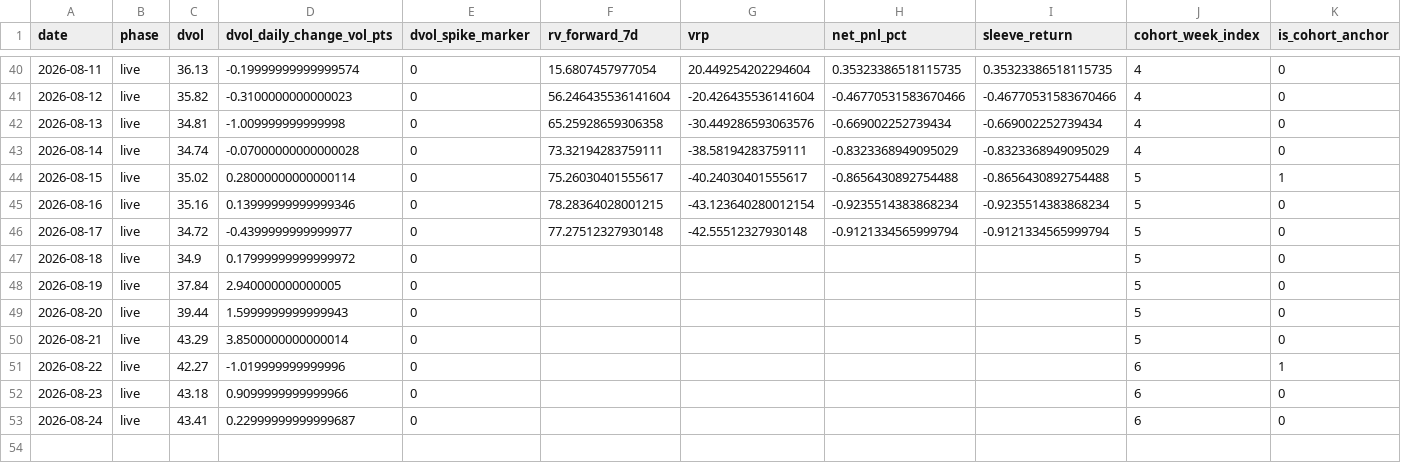
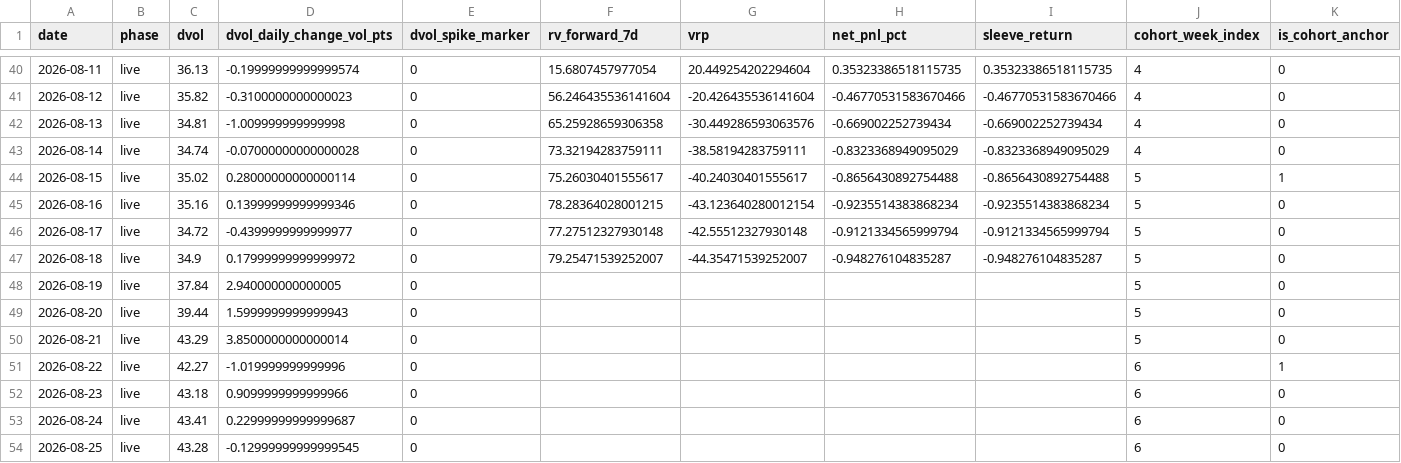
Before and after one commit to hasebe201114-cyber/trading-app-v2, a CSV file: research/EXP-OBS000037/10-result/forward/deribit-vrp-forward-ledger-btc.csv, drawn as a sheet; only a part is shown, gaps mark what is left out; rows hold the shown columns only; the diff names each change by its address in the sheet, - before the commit and + after, or states it on an @@ line.

```diff
--- a/research/EXP-OBS000037/10-result/forward/deribit-vrp-forward-ledger-btc.csv
+++ b/research/EXP-OBS000037/10-result/forward/deribit-vrp-forward-ledger-btc.csv
-F47 (rv_forward_7d): (empty)
+F47 (rv_forward_7d): 79.25471539252007
-G47 (vrp): (empty)
+G47 (vrp): -44.35471539252007
-H47 (net_pnl_pct): (empty)
+H47 (net_pnl_pct): -0.948276104835287
-I47 (sleeve_return): (empty)
+I47 (sleeve_return): -0.948276104835287
+row 54: 2026-08-25 | live | 43.28 | -0.12999999999999545 | 0 |  |  |  |  | 6 | 0
```
Also changed, not shown: 5 other files.
